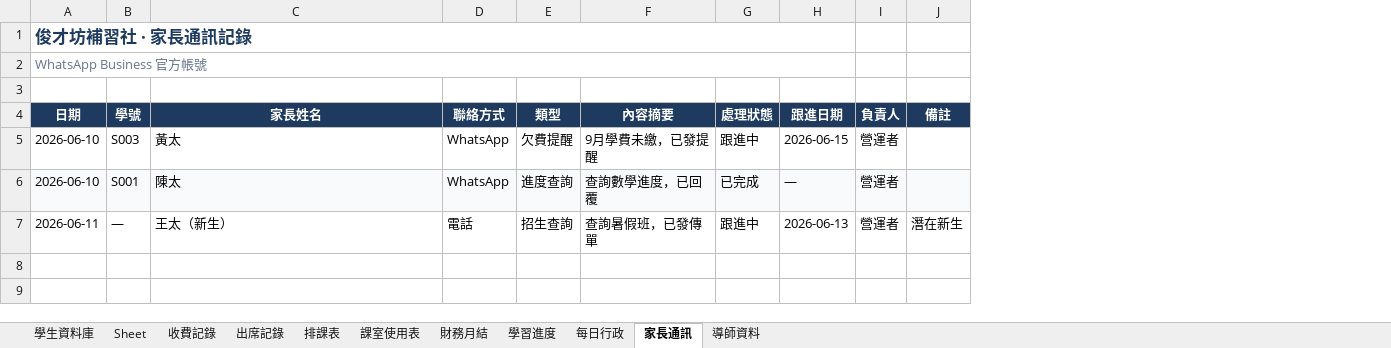
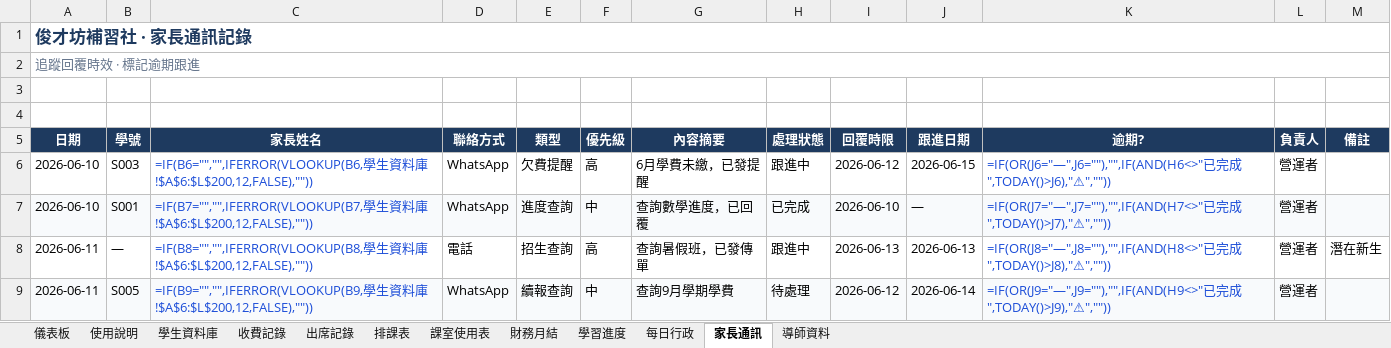
Before and after one commit to hoyinlung25-commits/yuyue-sales, an Excel workbook: jun-caifang/admin/output/俊才坊行政系統.xlsx, sheet 家長通訊, drawn as a sheet; values as stored, in another font and other column widths than the file's, no borders; formulas without a stored value are shown as written; conditional formats and table styles not drawn; removed rows and columns are numbered as before the commit, all else as after; the diff names each change by its address in the sheet, - before the commit and + after, or states it on an @@ line.

```diff
--- a/jun-caifang/admin/output/俊才坊行政系統.xlsx (sheet 家長通訊)
+++ b/jun-caifang/admin/output/俊才坊行政系統.xlsx (sheet 家長通訊)
-sheet tab: Sheet
+sheet tab: 使用說明
+sheet tab: 儀表板
@@ sheet tab order changed: 儀表板 | 使用說明 | 學生資料庫 | 收費記錄 | 出席記錄 | 排課表 | 課室使用表 | 財務月結 | 學習進度 | 每日行政 | 家長通訊 | 導師資料 @@
+column F (優先級), rows 6-8: 高 | 中 | 高
+column I (回覆時限), rows 6-8: 2026-06-12 | 2026-06-10 | 2026-06-13
+column K (逾期?), rows 6-8: =IF(OR(J6="—",J6=""),"",IF(AND(H6<>"已完成",TODAY()>J6),"⚠","")) | =IF(OR(J7="—",J7=""),"",IF(AND(H7<>"已完成",TODAY()>J7),"⚠","")) | =IF(OR(J8="—",J8=""),"",IF(AND(H8<>"已完成",TODAY()>J8),"⚠",""))
-A1:H1 merged
+A1:M1 merged
-A2 (日期): WhatsApp Business 官方帳號
+A2 (日期): 追蹤回覆時效 · 標記逾期跟進
-A2:H2 merged
+A2:M2 merged
+row 3: (empty)
-C6 (家長姓名): 黃太
+C6 (家長姓名): =IF(B6="","",IFERROR(VLOOKUP(B6,學生資料庫!$A$6:$L$200,12,FALSE),""))
-C6:C8 text colour: black
+C6:C8 text colour: #1D4ED8
-G6 (內容摘要): 9月學費未繳，已發提醒
+G6 (內容摘要): 6月學費未繳，已發提醒
-C7 (家長姓名): 陳太
+C7 (家長姓名): =IF(B7="","",IFERROR(VLOOKUP(B7,學生資料庫!$A$6:$L$200,12,FALSE),""))
-C8 (家長姓名): 王太（新生）
+C8 (家長姓名): =IF(B8="","",IFERROR(VLOOKUP(B8,學生資料庫!$A$6:$L$200,12,FALSE),""))
+row 9: 2026-06-11 | S005 | =IF(B9="","",IFERROR(VLOOKUP(B9,學生資料庫!$A$6:$L$200,12,FALSE),"")) | WhatsApp | 續報查詢 | 中 | 查詢9月學期學費 | 待處理 | 2026-06-12 | 2026-06-14 | =IF(OR(J9="—",J9=""),"",IF(AND(H9<>"已完成",TODAY()>J9),"⚠","")) | 營運者
```
Also changed, not shown: sheet 學生資料庫, sheet 出席記錄, sheet 使用說明, sheet 課室使用表, sheet 收費記錄, sheet 財務月結, 4 more sheets, 3 other files.
